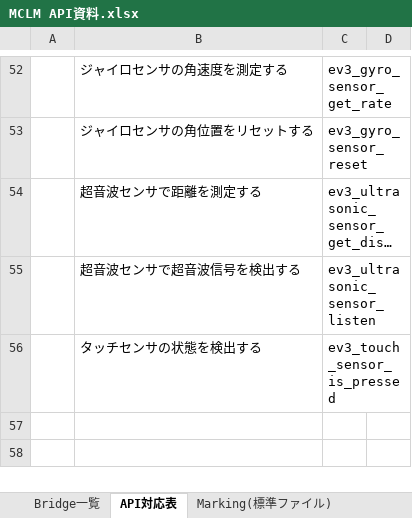
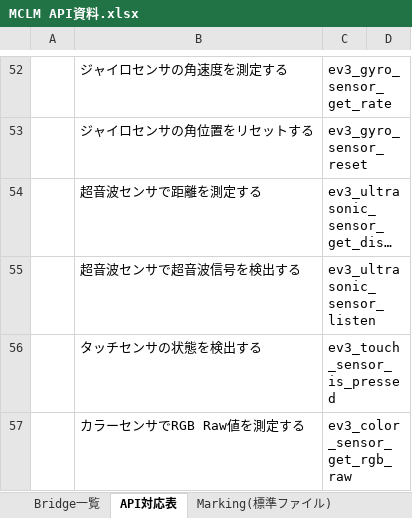
Before and after one commit to cortlandstarrett/modelsjp, an Excel workbook: MCLM/docs/MCLM API資料.xlsx, sheet API対応表, drawn as a sheet; only a part is shown, gaps mark what is left out; long unchanged cells end in …; values as stored, in another font and other column widths than the file's, no borders; the diff names each change by its address in the sheet, - before the commit and + after, or states it on an @@ line.

```diff
--- a/MCLM/docs/MCLM API資料.xlsx (sheet API対応表)
+++ b/MCLM/docs/MCLM API資料.xlsx (sheet API対応表)
+row 57:  | カラーセンサでRGB Raw値を測定する | ev3_color_sensor_get_rgb_raw
```
Also changed, not shown: sheet Bridge一覧, 13 other files.
